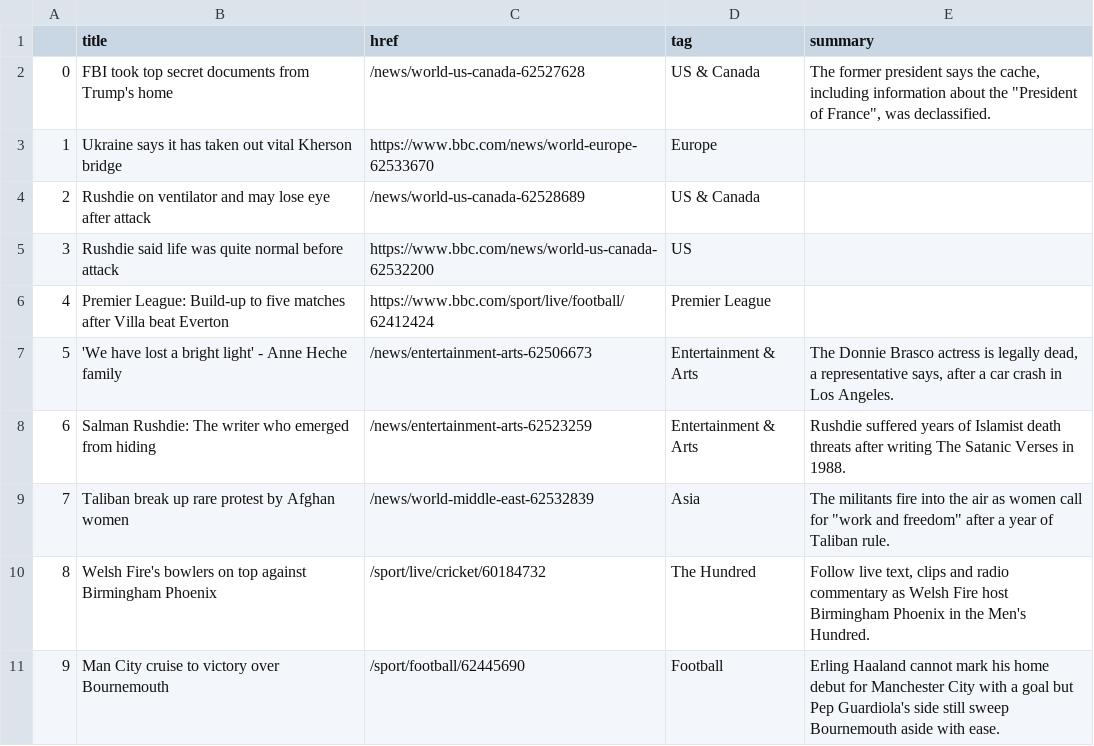
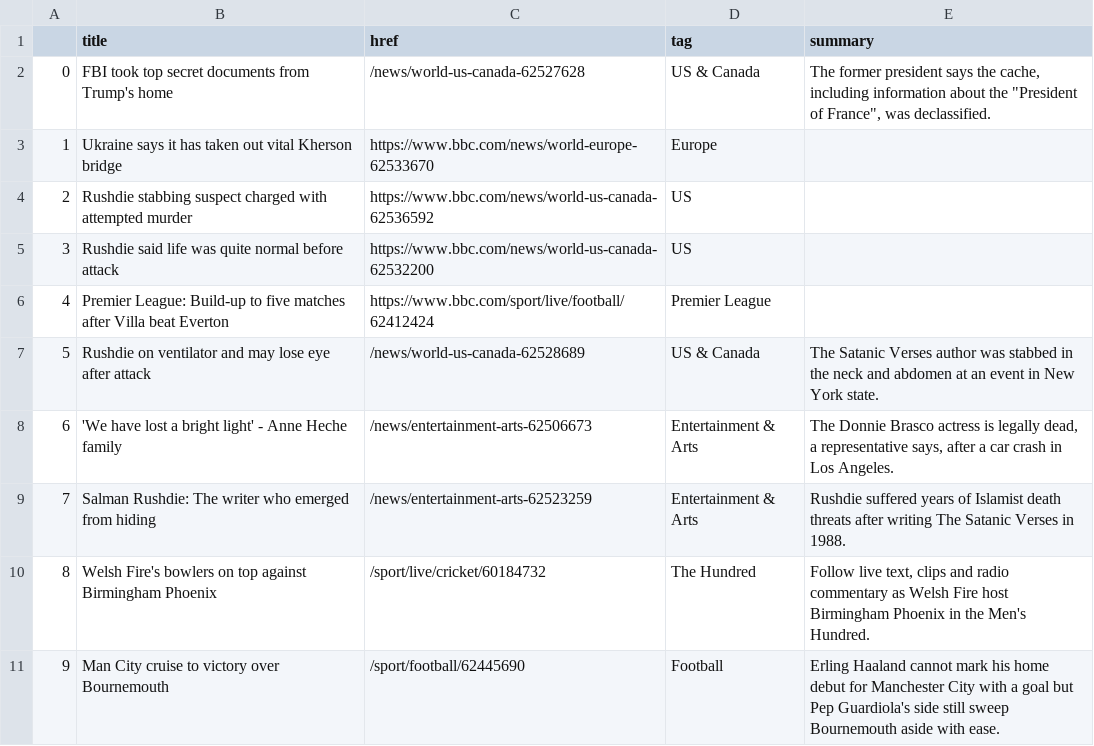
Before and after one commit to msalexford/automatic-scraper, a CSV file: bbc-headlines.csv, drawn as a sheet; only a part is shown; removed rows and columns are numbered as before the commit, all else as after; the diff names each change by its address in the sheet, - before the commit and + after, or states it on an @@ line.

```diff
--- a/bbc-headlines.csv
+++ b/bbc-headlines.csv
-row 4: 2 | Rushdie on ventilator and may lose eye after attack | /news/world-us-canada-62528689 | US & Canada
+row 4: 2 | Rushdie stabbing suspect charged with attempted murder | https://www.bbc.com/news/world-us-canada-62536592 | US
+row 7: 5 | Rushdie on ventilator and may lose eye after attack | /news/world-us-canada-62528689 | US & Canada | The Satanic Verses author was stabbed in the neck and abdomen at an event in New York state.
@@ column A renumbered between rows 8 and 9 @@
-row 9: 7 | Taliban break up rare protest by Afghan women | /news/world-middle-east-62532839 | Asia | The militants fire into the air as women call for "work and freedom" after a year of Taliban rule.
```
